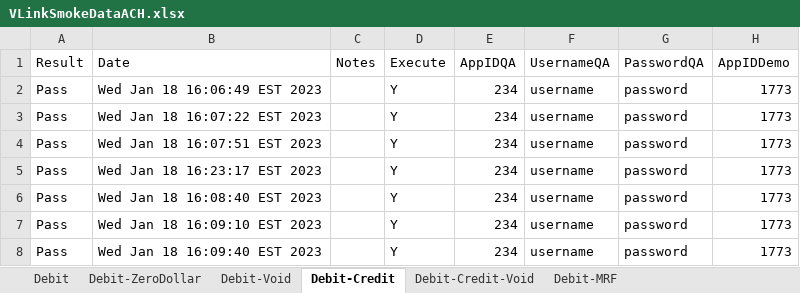
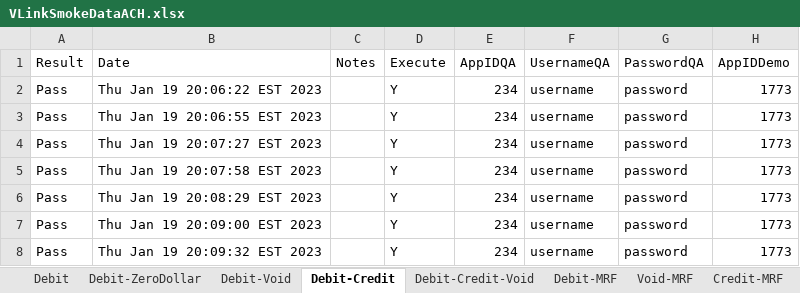
Before and after one commit to dcusend/VPS-Katalon, an Excel workbook: KatalonData/VLinkSmokeDataACH.xlsx, sheet Debit-Credit, drawn as a sheet; only a part is shown; values as stored, in another font and other column widths than the file's, no borders; the diff names each change by its address in the sheet, - before the commit and + after, or states it on an @@ line.

Commit message:
Added more test cases and data for vlink smoke test Debit.

```diff
--- a/KatalonData/VLinkSmokeDataACH.xlsx (sheet Debit-Credit)
+++ b/KatalonData/VLinkSmokeDataACH.xlsx (sheet Debit-Credit)
+sheet tab: Void-MRF
+sheet tab: Credit-MRF
-B2 (Date): Wed Jan 18 16:06:49 EST 2023
+B2 (Date): Thu Jan 19 20:06:22 EST 2023
-B3 (Date): Wed Jan 18 16:07:22 EST 2023
+B3 (Date): Thu Jan 19 20:06:55 EST 2023
-B4 (Date): Wed Jan 18 16:07:51 EST 2023
+B4 (Date): Thu Jan 19 20:07:27 EST 2023
-B5 (Date): Wed Jan 18 16:23:17 EST 2023
+B5 (Date): Thu Jan 19 20:07:58 EST 2023
-B6 (Date): Wed Jan 18 16:08:40 EST 2023
+B6 (Date): Thu Jan 19 20:08:29 EST 2023
-B7 (Date): Wed Jan 18 16:09:10 EST 2023
+B7 (Date): Thu Jan 19 20:09:00 EST 2023
-B8 (Date): Wed Jan 18 16:09:40 EST 2023
+B8 (Date): Thu Jan 19 20:09:32 EST 2023
```
Also changed, not shown: sheet Debit-MRF, sheet Debit-Void, sheet Debit-Credit-Void, sheet Debit-ZeroDollar, sheet Debit, other sheet tabs, 44 other files.
